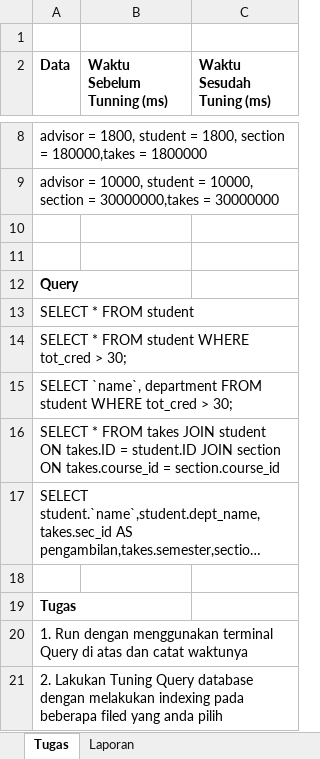
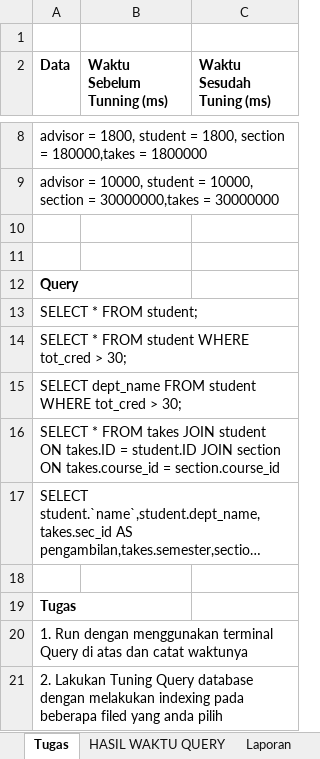
Before and after one commit to Ikan2Ikan/IF3144-1920, an Excel workbook: tugas/laporan.xlsx, sheet Tugas, drawn as a sheet; only a part is shown, gaps mark what is left out; long unchanged cells end in …; values as stored, in another font and other column widths than the file's, no borders; the diff names each change by its address in the sheet, - before the commit and + after, or states it on an @@ line.

```diff
--- a/tugas/laporan.xlsx (sheet Tugas)
+++ b/tugas/laporan.xlsx (sheet Tugas)
+sheet tab: HASIL WAKTU QUERY
-A13 (Data): SELECT * FROM student
+A13 (Data): SELECT * FROM student;
-A15 (Data): SELECT `name`, department FROM student…
+A15 (Data): SELECT dept_name FROM student…
```
Also changed, not shown: 1 other file.
